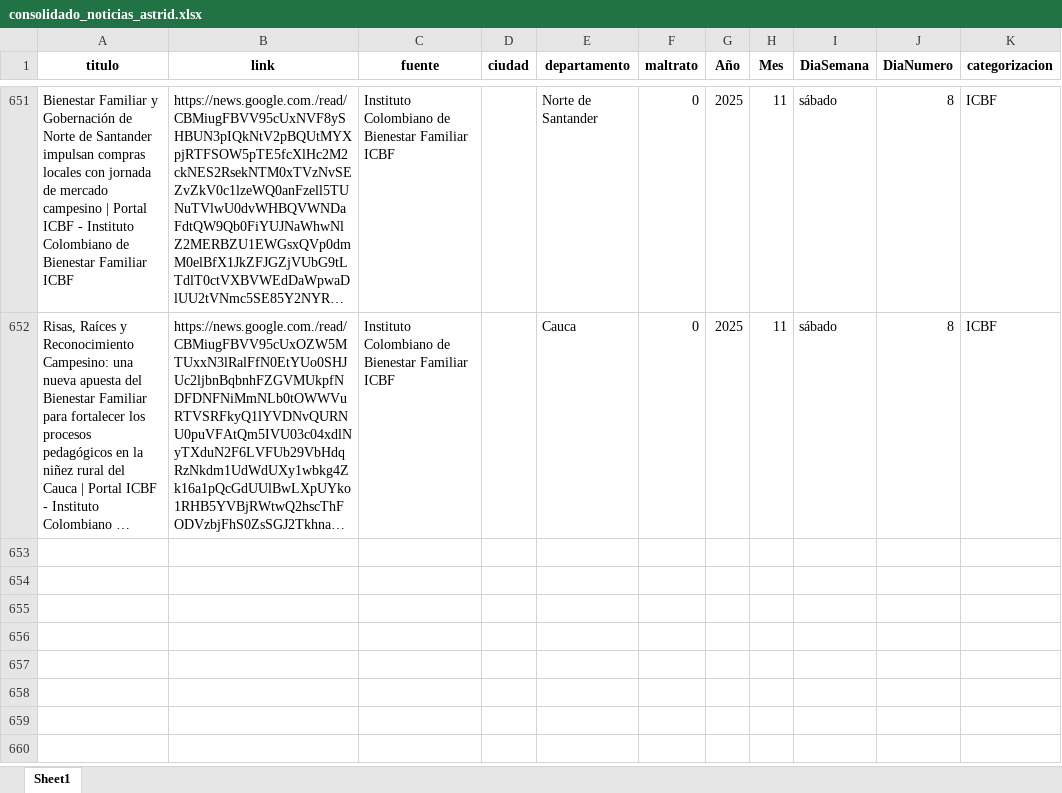
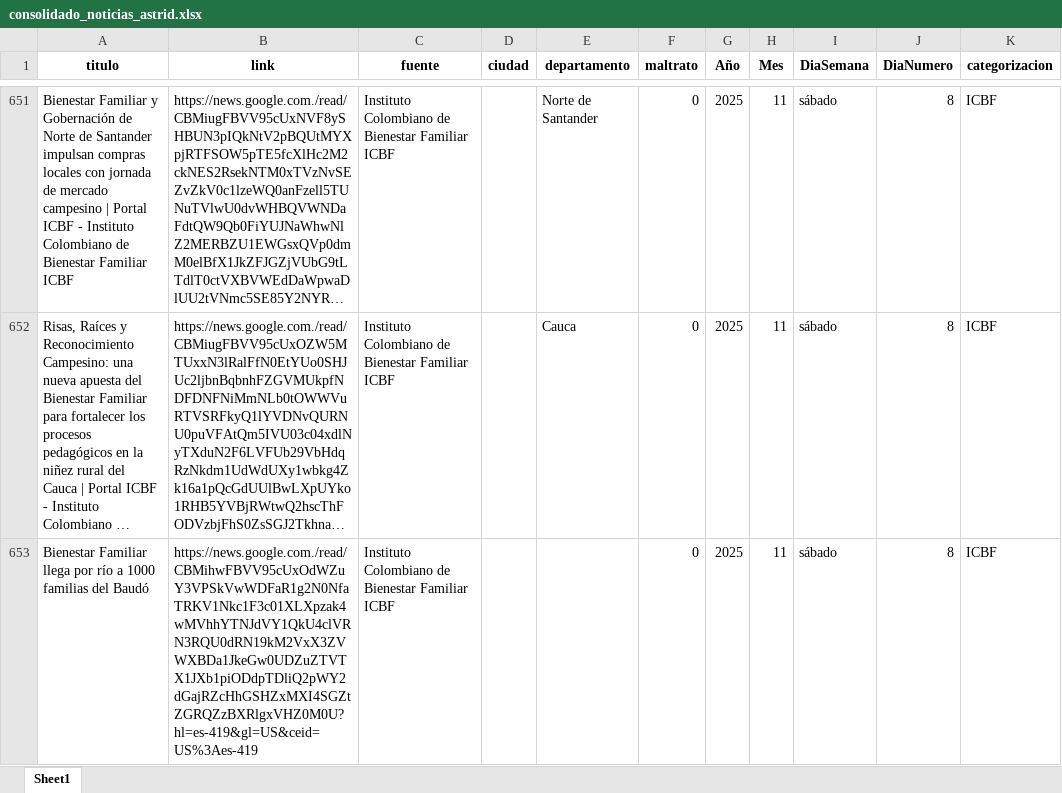
Before and after one commit to ICBF-Analitica/monitoreo_directora, an Excel workbook: Data/consolidado_noticias_astrid.xlsx, sheet Sheet1, drawn as a sheet; only a part is shown, gaps mark what is left out; long unchanged cells end in …; values as stored, in another font and other column widths than the file's, no borders; the diff names each change by its address in the sheet, - before the commit and + after, or states it on an @@ line.

```diff
--- a/Data/consolidado_noticias_astrid.xlsx (sheet Sheet1)
+++ b/Data/consolidado_noticias_astrid.xlsx (sheet Sheet1)
+row 653: Bienestar Familiar llega por río a 1000 familias del Baudó | https://news.google.com./read/CBMihwFBVV95cUxOdWZuY3VPSkVwWDFaR1g2N0NfaTRKV1Nkc1F3c01XLXpzak4wMVhhYTNJdVY1QkU4clVRN3RQU0dRN19kM2VxX3ZVWXBDa1JkeGw0UDZuZTVTX1JXb1piODdpTDliQ2pWY2dGajRZcHhGSHZxMXI4SGZtZGRQZzBXRlgxVHZ0M0U?hl=es-419&gl=US&ceid=US%3Aes-419 | Instituto Colombiano de Bienestar Familiar ICBF |  |  | 0 | 2025 | 11 | sábado | 8 | ICBF
```
Also changed, not shown: Data/df_resultado_final_astrid.xlsx.
